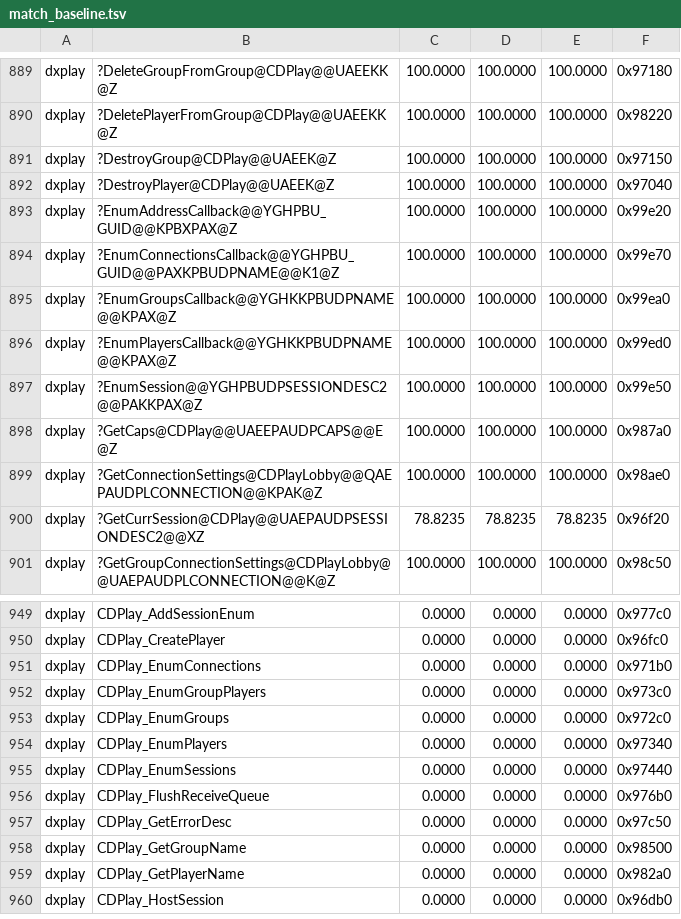
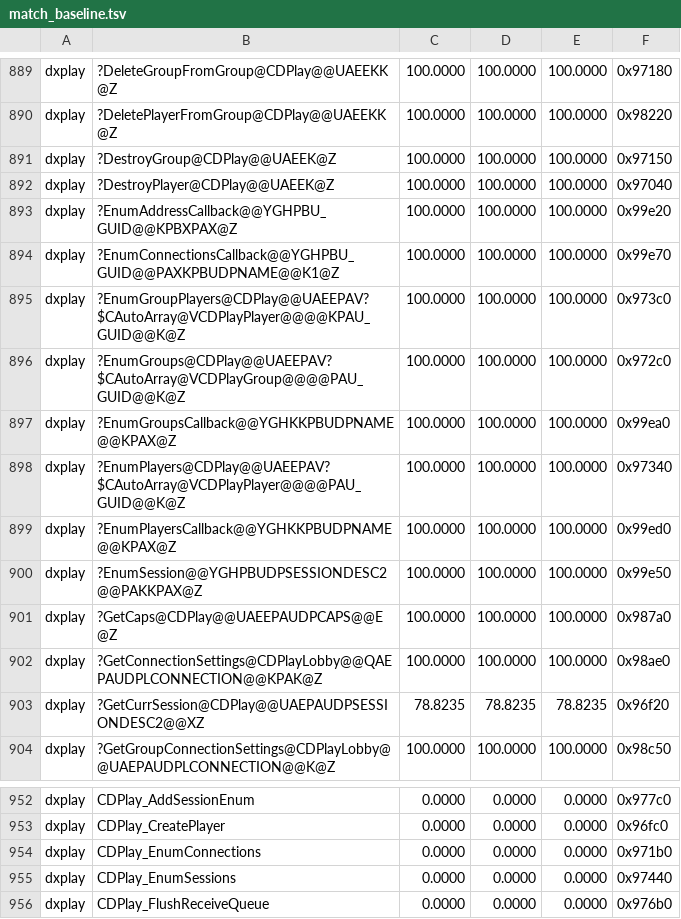
Before and after one commit to sushi-shi/homm3-decomp, a TSV file: config/match_baseline.tsv, drawn as a sheet; only a part is shown, gaps mark what is left out; the shorter side is filled out with more unchanged rows; removed rows and columns are numbered as before the commit, all else as after; the diff names each change by its address in the sheet, - before the commit and + after, or states it on an @@ line.

```diff
--- a/config/match_baseline.tsv
+++ b/config/match_baseline.tsv
+row 895: dxplay | ?EnumGroupPlayers@CDPlay@@UAEEPAV?$CAutoArray@VCDPlayPlayer@@@@KPAU_GUID@@K@Z | 100.0000 | 100.0000 | 100.0000 | 0x973c0
+row 896: dxplay | ?EnumGroups@CDPlay@@UAEEPAV?$CAutoArray@VCDPlayGroup@@@@PAU_GUID@@K@Z | 100.0000 | 100.0000 | 100.0000 | 0x972c0
+row 898: dxplay | ?EnumPlayers@CDPlay@@UAEEPAV?$CAutoArray@VCDPlayPlayer@@@@PAU_GUID@@K@Z | 100.0000 | 100.0000 | 100.0000 | 0x97340
-row 952: dxplay | CDPlay_EnumGroupPlayers | 0.0000 | 0.0000 | 0.0000 | 0x973c0
-row 953: dxplay | CDPlay_EnumGroups | 0.0000 | 0.0000 | 0.0000 | 0x972c0
-row 954: dxplay | CDPlay_EnumPlayers | 0.0000 | 0.0000 | 0.0000 | 0x97340
```
Also changed, not shown: 3 other files.
